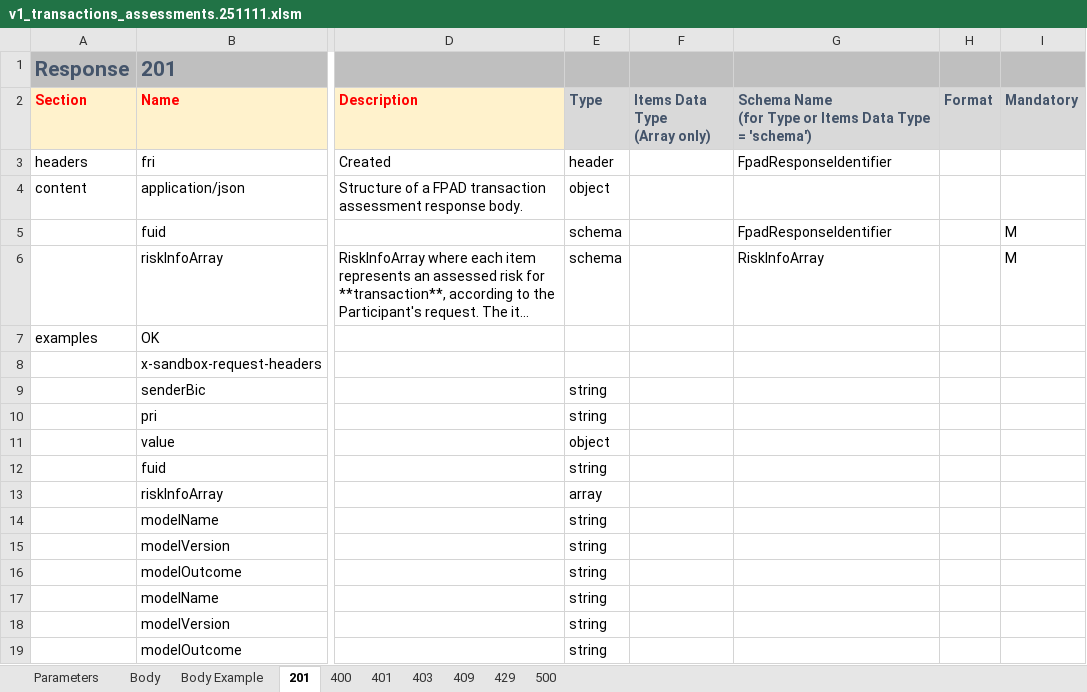
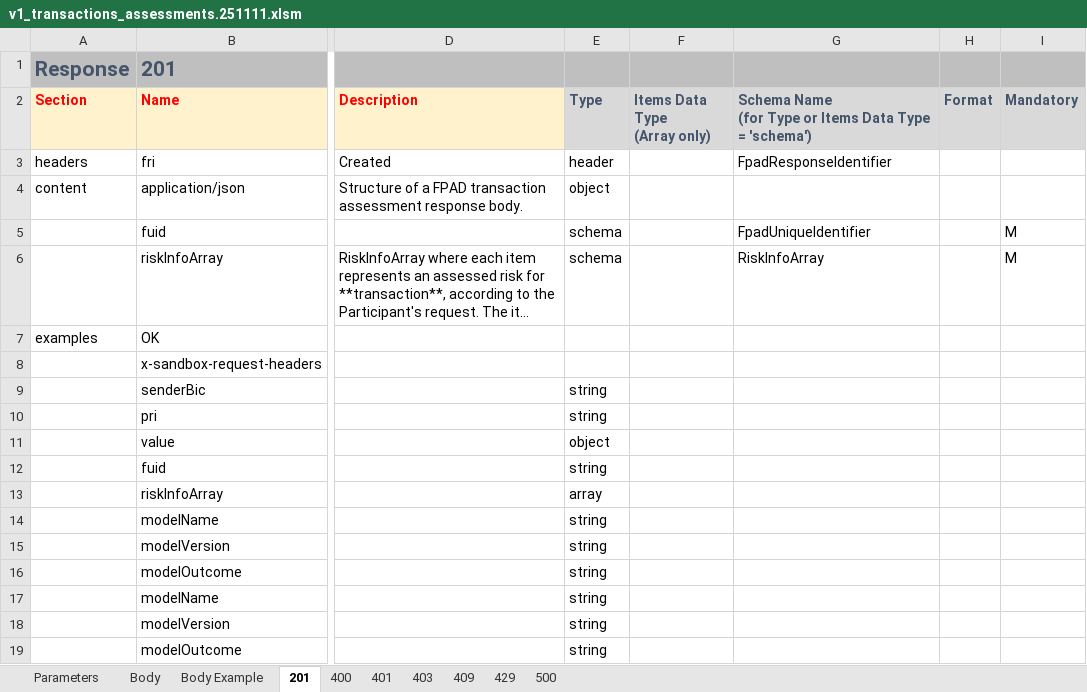
Before and after one commit to cernutog/oasis, an Excel workbook: API Templates/v1_transactions_assessments.251111.xlsm, sheet 201, drawn as a sheet; only a part is shown, gaps mark what is left out; long unchanged cells end in …; values as stored, in another font and other column widths than the file's, no borders; conditional formats not drawn; the diff names each change by its address in the sheet, - before the commit and + after, or states it on an @@ line.

```diff
--- a/API Templates/v1_transactions_assessments.251111.xlsm (sheet 201)
+++ b/API Templates/v1_transactions_assessments.251111.xlsm (sheet 201)
-G5: FpadResponseIdentifier
+G5: FpadUniqueIdentifier
```
Also changed, not shown: 2 other files.
